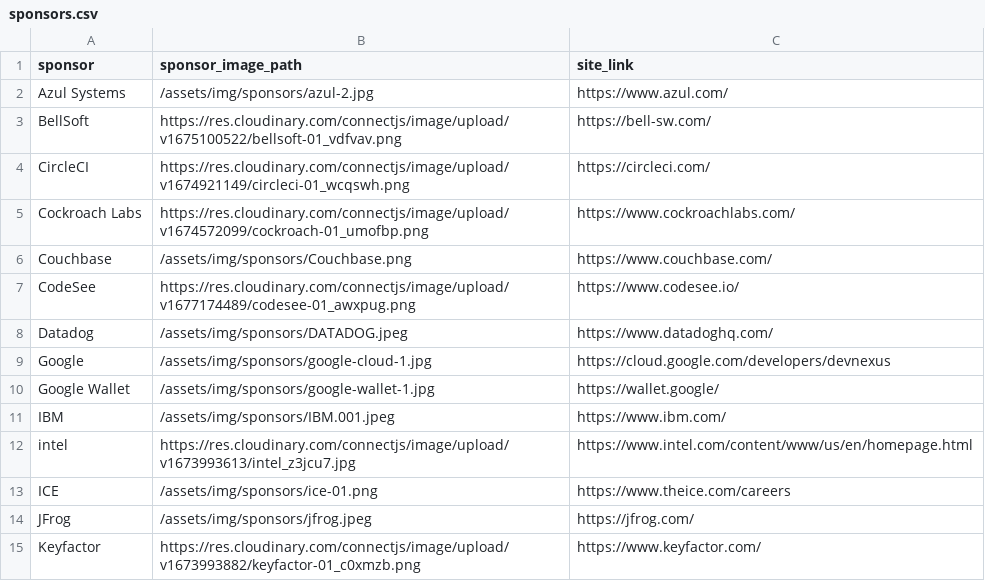
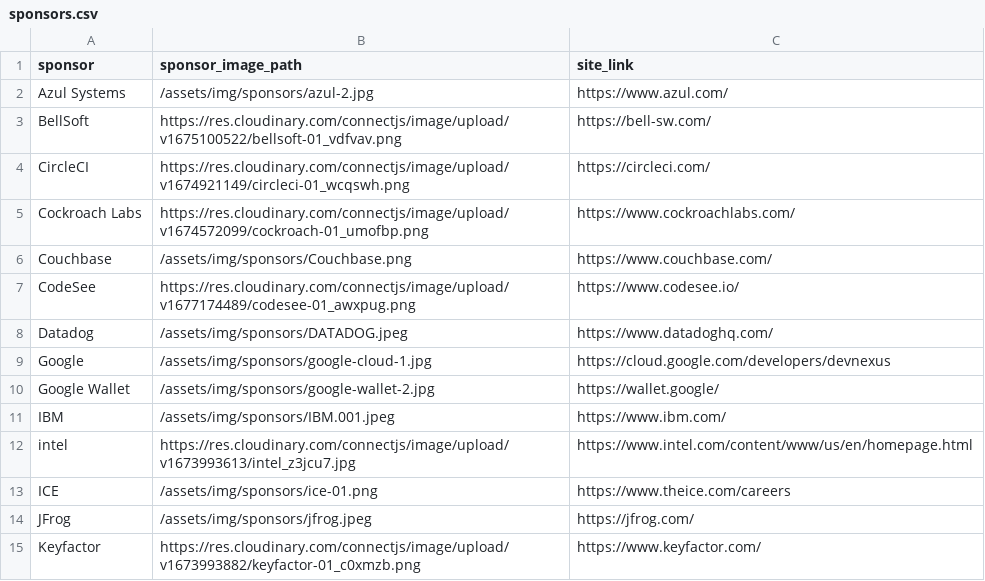
Before and after one commit to lauramoore/ajug_website, a CSV file: _data/sponsors.csv, drawn as a sheet; only a part is shown.

```diff
--- a/_data/sponsors.csv
+++ b/_data/sponsors.csv
@@ -9,3 +9,3 @@ Datadog,/assets/img/sponsors/DATADOG.jpeg,https://www.datadoghq.com/
 Google,/assets/img/sponsors/google-cloud-1.jpg,https://cloud.google.com/developers/devnexus
-Google Wallet,/assets/img/sponsors/google-wallet-1.jpg,https://wallet.google/
+Google Wallet,/assets/img/sponsors/google-wallet-2.jpg,https://wallet.google/
 IBM,/assets/img/sponsors/IBM.001.jpeg,https://www.ibm.com/
```
Also changed, not shown: 1 other file.
